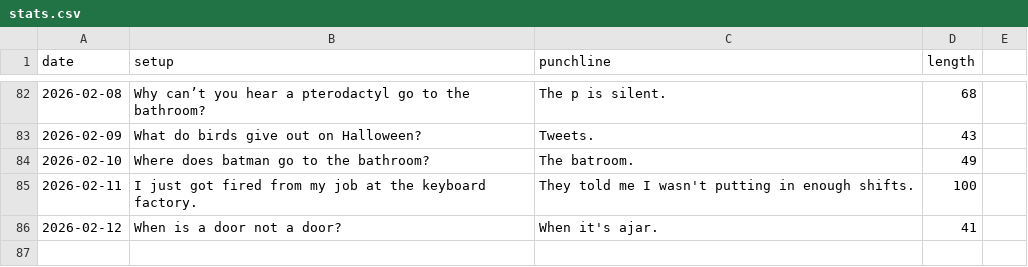
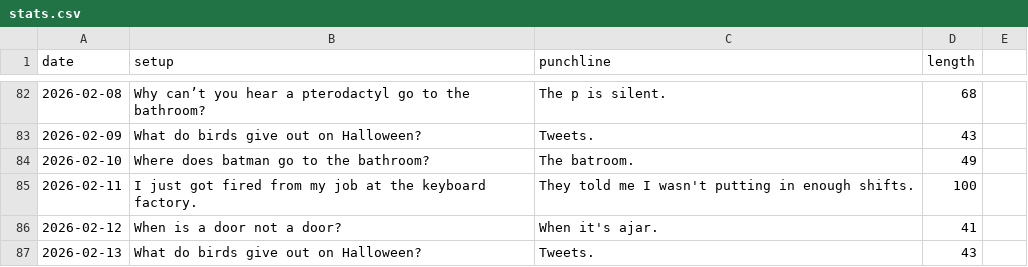
Before and after one commit to onFilm/onFilm, a CSV file: jokes/stats.csv, drawn as a sheet; only a part is shown, gaps mark what is left out; the diff names each change by its address in the sheet, - before the commit and + after, or states it on an @@ line.

```diff
--- a/jokes/stats.csv
+++ b/jokes/stats.csv
+row 87: 2026-02-13 | What do birds give out on Halloween? | Tweets. | 43
```
Also changed, not shown: 2 other files.
